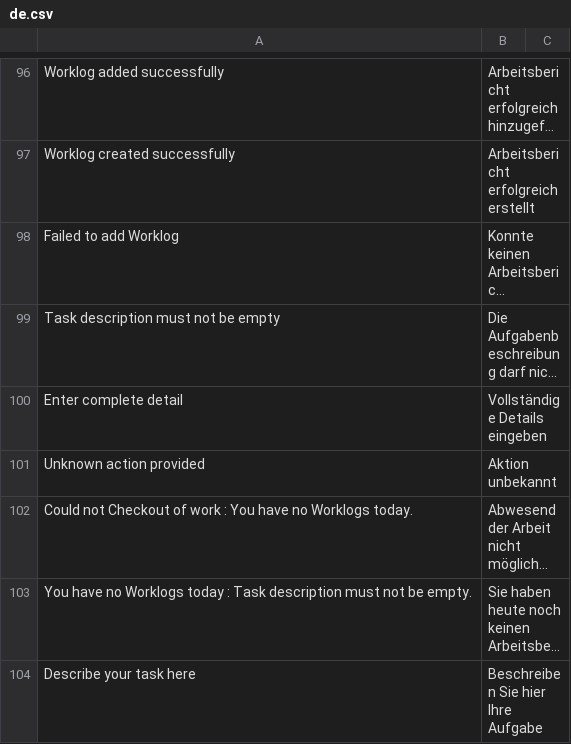
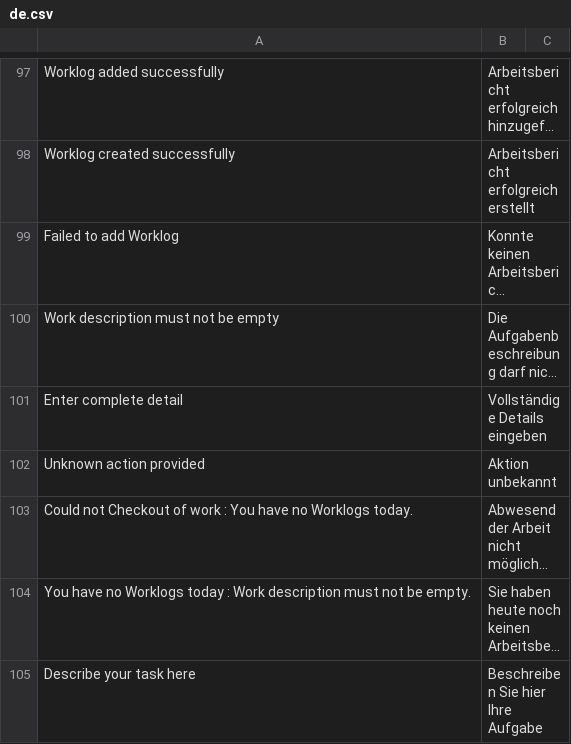
Before and after one commit to Neo-Atlas/erpnext_hr_time, a CSV file: hr_time/translations/de.csv, drawn as a sheet; only a part is shown, gaps mark what is left out; long unchanged cells end in …; addresses are those after the commit; the diff covers the shown part only; the diff names each change by its address in the sheet, - before the commit and + after, or states it on an @@ line.

Commit message:
#33 Add worklog creation/editing with task allocations and progress tracking configuable via HR settings:
- Add worklog creation/editing with task allocation (Worklog Tasks) and progress tracking
- Implement HR settings configurable fields: default activity type, tolerance limit, buffer task
- Add tolerance-based validation (±30 min) of time allocations
- Add Save & Checkout from both form and dialog
- Auto-refresh active worklog every 20 seconds
- Automatic timesheet creation/cancellation on save
- Prevent duplicate task selection

```diff
--- a/hr_time/translations/de.csv
+++ b/hr_time/translations/de.csv
-A100: Task description must not be empty
+A100: Work description must not be empty
-A104: …today : Task description must…
+A104: …today : Work description must…
```
Also changed, not shown: 79 added rows, 2 removed rows and 8 edited cells elsewhere in this file, 49 other files.
